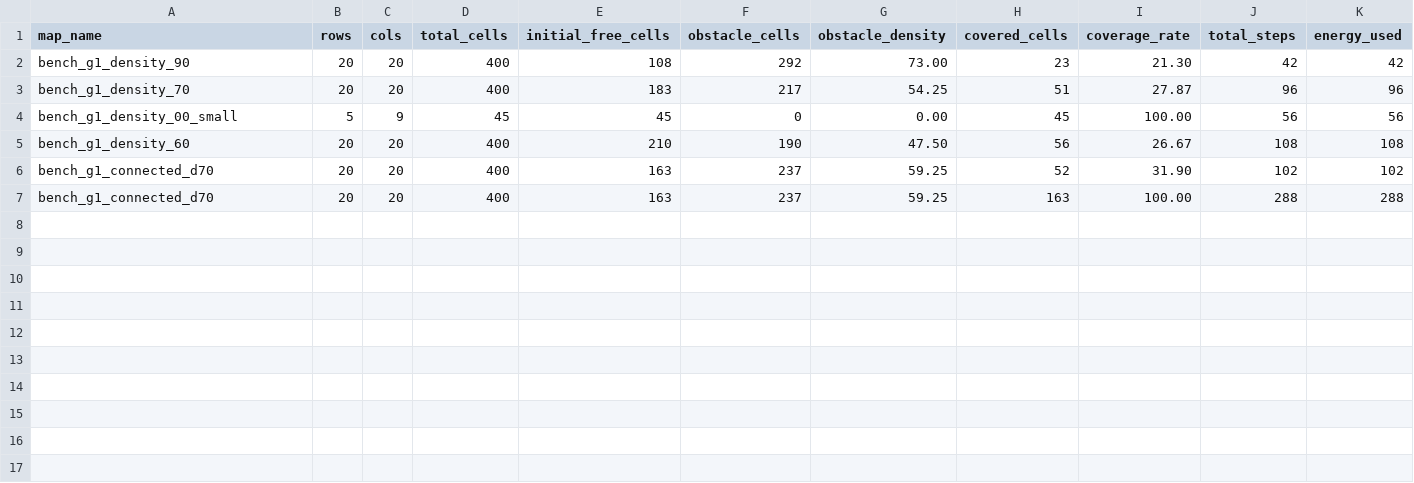
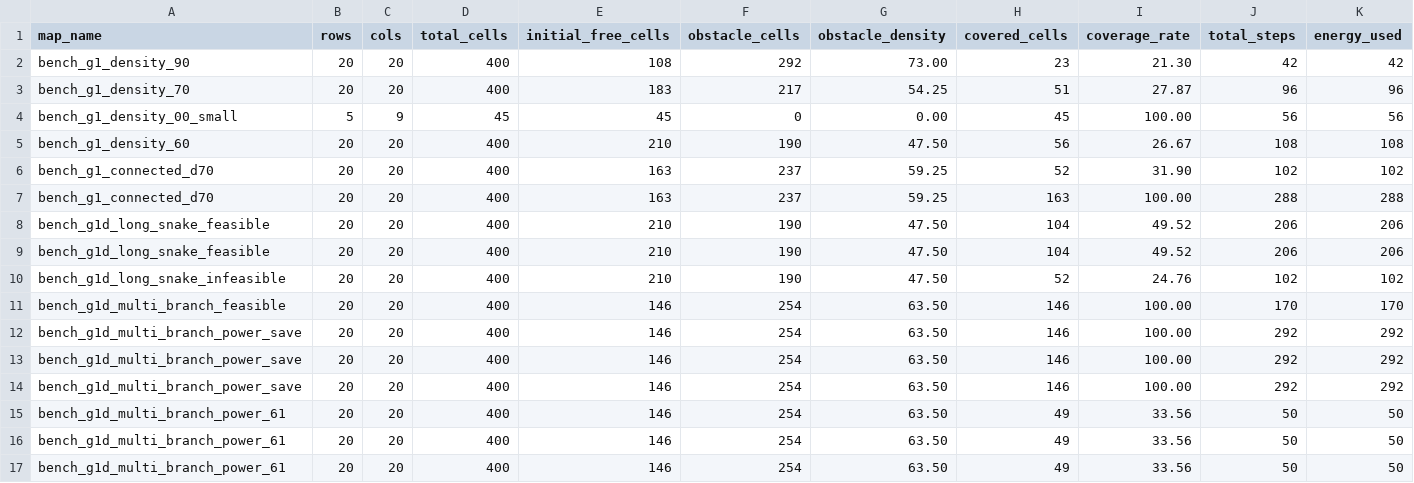
Before and after one commit to trumcodelord/coverageSimulator, a CSV file: results/benchmark_results.csv, drawn as a sheet; only a part is shown; rows hold the shown columns only; the diff names each change by its address in the sheet, - before the commit and + after, or states it on an @@ line.

```diff
--- a/results/benchmark_results.csv
+++ b/results/benchmark_results.csv
+row 8: bench_g1d_long_snake_feasible | 20 | 20 | 400 | 210 | 190 | 47.50 | 104 | 49.52 | 206 | 206
+row 9: bench_g1d_long_snake_feasible | 20 | 20 | 400 | 210 | 190 | 47.50 | 104 | 49.52 | 206 | 206
+row 10: bench_g1d_long_snake_infeasible | 20 | 20 | 400 | 210 | 190 | 47.50 | 52 | 24.76 | 102 | 102
+row 11: bench_g1d_multi_branch_feasible | 20 | 20 | 400 | 146 | 254 | 63.50 | 146 | 100.00 | 170 | 170
+row 12: bench_g1d_multi_branch_power_save | 20 | 20 | 400 | 146 | 254 | 63.50 | 146 | 100.00 | 292 | 292
+row 13: bench_g1d_multi_branch_power_save | 20 | 20 | 400 | 146 | 254 | 63.50 | 146 | 100.00 | 292 | 292
+row 14: bench_g1d_multi_branch_power_save | 20 | 20 | 400 | 146 | 254 | 63.50 | 146 | 100.00 | 292 | 292
+row 15: bench_g1d_multi_branch_power_61 | 20 | 20 | 400 | 146 | 254 | 63.50 | 49 | 33.56 | 50 | 50
+row 16: bench_g1d_multi_branch_power_61 | 20 | 20 | 400 | 146 | 254 | 63.50 | 49 | 33.56 | 50 | 50
+row 17: bench_g1d_multi_branch_power_61 | 20 | 20 | 400 | 146 | 254 | 63.50 | 49 | 33.56 | 50 | 50
```
Also changed, not shown: 32 other files.
